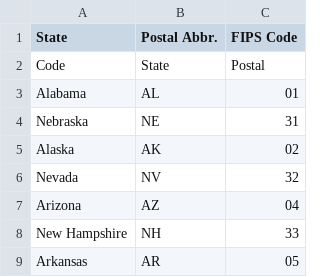
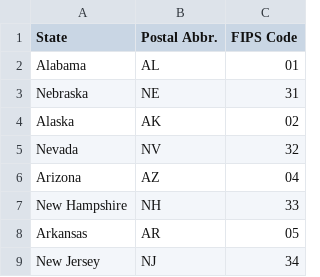
Before and after one commit to ace-5/Parsing, a CSV file: result.csv, drawn as a sheet; only a part is shown; the shorter side is filled out with more unchanged rows; the diff names each change by its address in the sheet, - before the commit and + after, or states it on an @@ line.

```diff
--- a/result.csv
+++ b/result.csv
-row 2: Code | State | Postal
```
Also changed, not shown: 2 other files.
